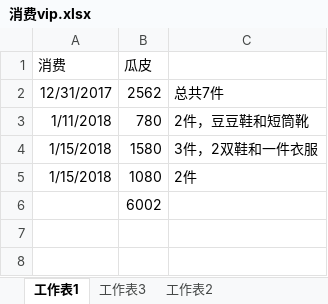
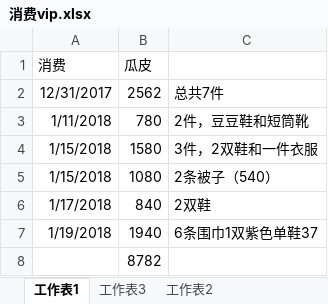
Before and after one commit to lemonpigpig/studyRecord, an Excel workbook: 账单/消费vip.xlsx, sheet 工作表1, drawn as a sheet; values as stored, in another font and other column widths than the file's, no borders; addresses are those after the commit; the diff names each change by its address in the sheet, - before the commit and + after, or states it on an @@ line.

Commit message:
no message

```diff
--- a/账单/消费vip.xlsx (sheet 工作表1)
+++ b/账单/消费vip.xlsx (sheet 工作表1)
-C5: 2件
+C5: 2条被子（540）
+row 6: 1/17/2018 | 840 | 2双鞋
+row 7: 1/19/2018 | 1940 | 6条围巾1双紫色单鞋37
-B8 (瓜皮): 6002
+B8 (瓜皮): 8782
```
Also changed, not shown: sheet 工作表3.
